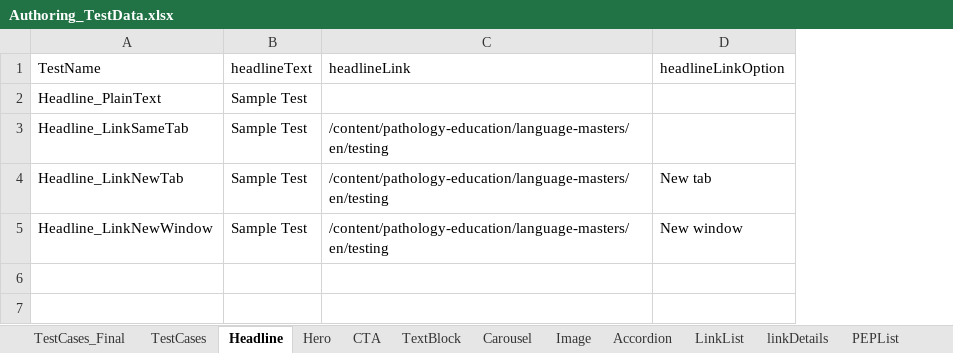
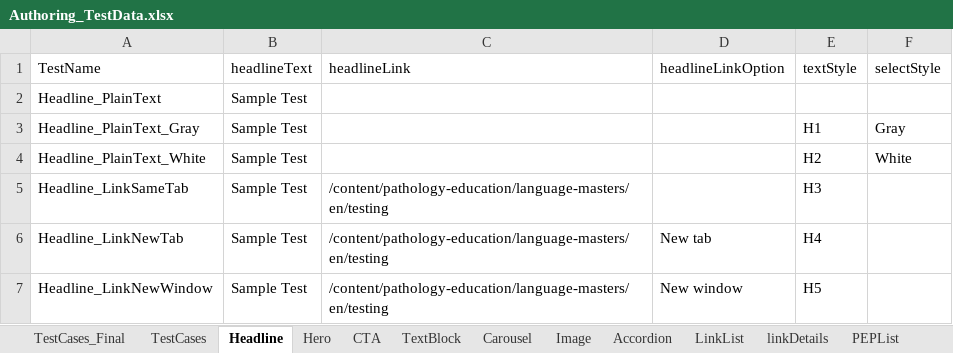
Before and after one commit to naren16154/CPSPortal, an Excel workbook: Authoring_TestData.xlsx, sheet Headline, drawn as a sheet; values as stored, in another font and other column widths than the file's, no borders; addresses are those after the commit; the diff names each change by its address in the sheet, - before the commit and + after, or states it on an @@ line.

```diff
--- a/Authoring_TestData.xlsx (sheet Headline)
+++ b/Authoring_TestData.xlsx (sheet Headline)
+column E (textStyle), rows 5-7: H3 | H4 | H5
+column F (selectStyle), empty
+row 3: Headline_PlainText_Gray | Sample Test |  |  | H1 | Gray
+row 4: Headline_PlainText_White | Sample Test |  |  | H2 | White
```
Also changed, not shown: sheet PEPList, sheet FixedList, sheet TestCases, sheet TestCases_Final, other sheet tabs, 4 other files.
